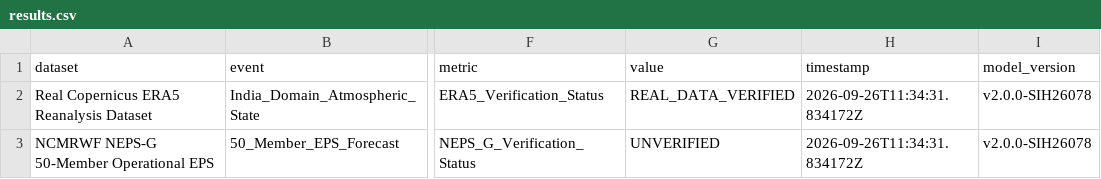
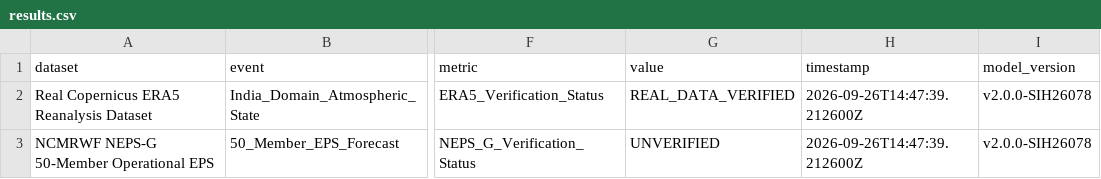
Before and after one commit to Alokzhan/wheatherSIH, a CSV file: outputs/validation/results.csv, drawn as a sheet; only a part is shown, gaps mark what is left out; the diff names each change by its address in the sheet, - before the commit and + after, or states it on an @@ line.

```diff
--- a/outputs/validation/results.csv
+++ b/outputs/validation/results.csv
-H2:H3 (timestamp): 2026-09-26T11:34:31.834172Z
+H2:H3 (timestamp): 2026-09-26T14:47:39.212600Z
```
Also changed, not shown: 14 other files.
